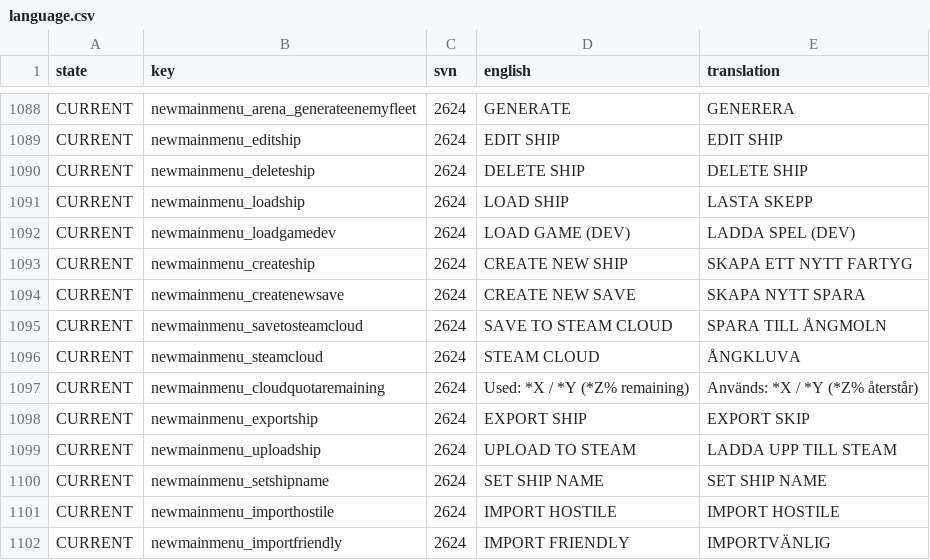
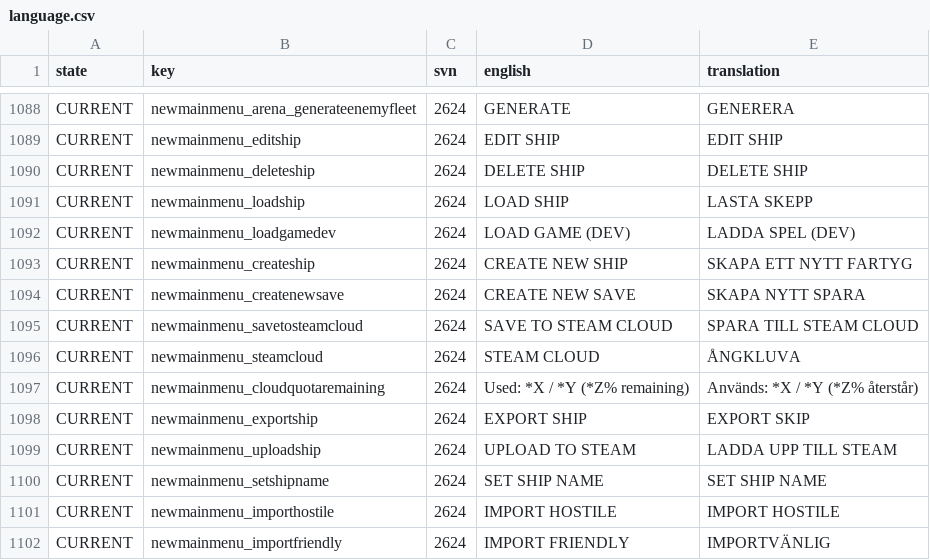
Before and after one commit to Totengeist/LastStarshipTranslations, a CSV file: latest/data/language/swedish/language.csv, drawn as a sheet; only a part is shown, gaps mark what is left out.

Commit message:
Turkish Credits, Swedish

```diff
--- a/latest/data/language/swedish/language.csv
+++ b/latest/data/language/swedish/language.csv
@@ -1094,3 +1094,3 @@ CURRENT,newmainmenu_createship,2624,CREATE NEW SHIP,SKAPA ETT NYTT FARTYG
 CURRENT,newmainmenu_createnewsave,2624,CREATE NEW SAVE,SKAPA NYTT SPARA
-CURRENT,newmainmenu_savetosteamcloud,2624,SAVE TO STEAM CLOUD,SPARA TILL ÅNGMOLN
+CURRENT,newmainmenu_savetosteamcloud,2624,SAVE TO STEAM CLOUD,SPARA TILL STEAM CLOUD
 CURRENT,newmainmenu_steamcloud,2624,STEAM CLOUD,ÅNGKLUVA
```
Also changed, not shown: 2 other files.
